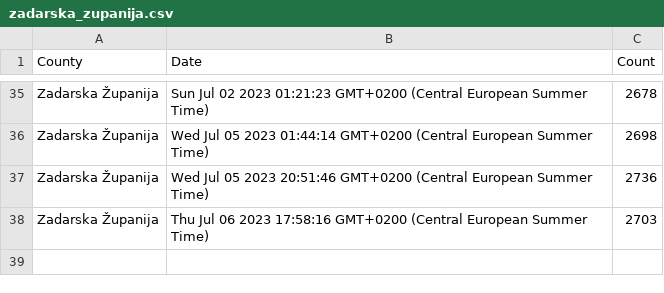
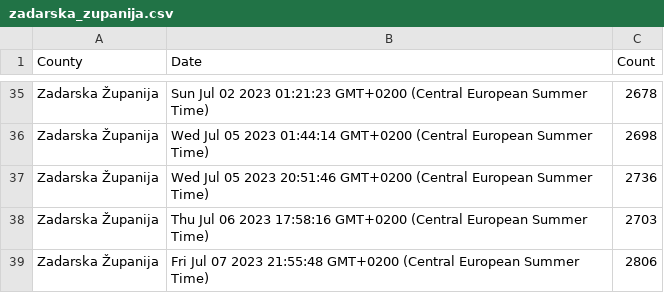
Before and after one commit to curkovicf/real-estate, a CSV file: data/flat/zadarska_zupanija.csv, drawn as a sheet; only a part is shown, gaps mark what is left out.

```diff
--- a/data/flat/zadarska_zupanija.csv
+++ b/data/flat/zadarska_zupanija.csv
@@ -38 +38,2 @@ Zadarska Županija,Wed Jul 05 2023 20:51:46 GMT+0200 (Central European Summer Ti
 Zadarska Županija,Thu Jul 06 2023 17:58:16 GMT+0200 (Central European Summer Time),2703
+Zadarska Županija,Fri Jul 07 2023 21:55:48 GMT+0200 (Central European Summer Time),2806
```
Also changed, not shown: data/flat/grad_zagreb.csv, data/flat/splitsko_dalmatinska_zupanija.csv, 3 other files.
